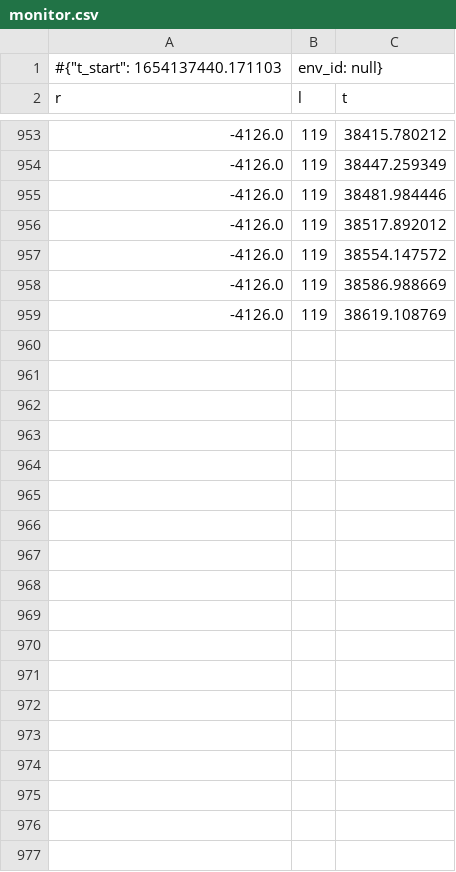
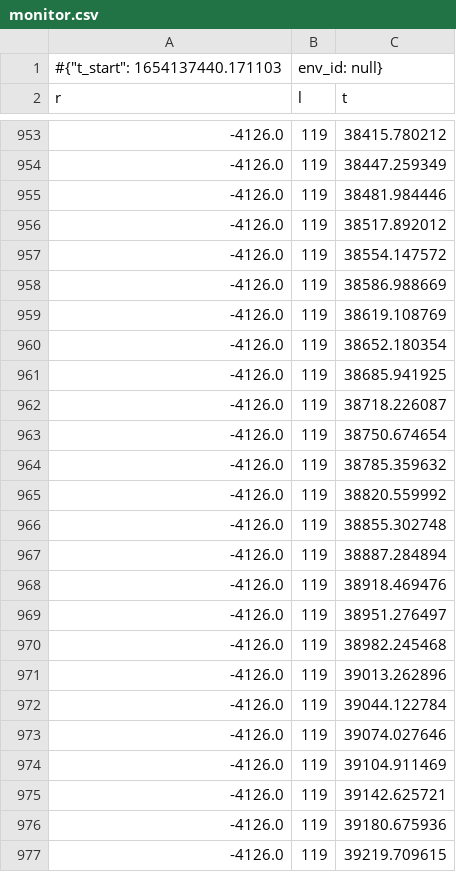
Before and after one commit to MartyMarek/Cross-Road-Signalling-optimisation-with-RL, a CSV file: final_simulation/_models/final/a2c/lr_0_1/monitor.csv, drawn as a sheet; only a part is shown, gaps mark what is left out; the diff covers the shown part only.

```diff
--- a/final_simulation/_models/final/a2c/lr_0_1/monitor.csv
+++ b/final_simulation/_models/final/a2c/lr_0_1/monitor.csv
@@ -959 +959,19 @@ r,l,t
 -4126.0,119,38619.108769
+-4126.0,119,38652.180354
+-4126.0,119,38685.941925
+-4126.0,119,38718.226087
+-4126.0,119,38750.674654
+-4126.0,119,38785.359632
+-4126.0,119,38820.559992
+-4126.0,119,38855.302748
+-4126.0,119,38887.284894
+-4126.0,119,38918.469476
+-4126.0,119,38951.276497
+-4126.0,119,38982.245468
+-4126.0,119,39013.262896
+-4126.0,119,39044.122784
+-4126.0,119,39074.027646
+-4126.0,119,39104.911469
+-4126.0,119,39142.625721
+-4126.0,119,39180.675936
+-4126.0,119,39219.709615
```
Also changed, not shown: 43 added rows elsewhere in this file, final_simulation/_models/final/dqn/lr_0_1_ed_0_001/monitor.csv, final_simulation/_models/final/ppo/lr_0_1/monitor.csv, 7 other files.
